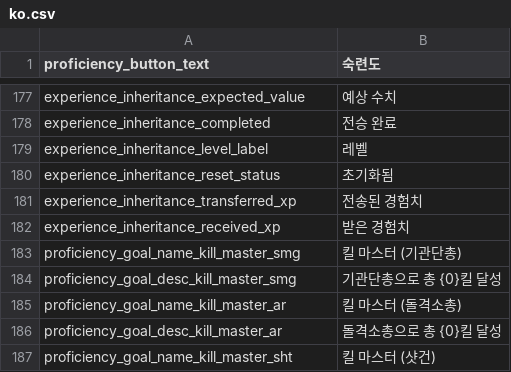
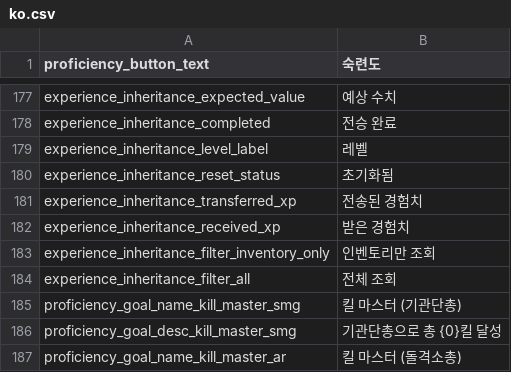
Before and after one commit to simplemavin/gunmaster, a CSV file: GunMaster/Locales/ko.csv, drawn as a sheet; only a part is shown, gaps mark what is left out; the shorter side is filled out with more unchanged rows; the diff names each change by its address in the sheet, - before the commit and + after, or states it on an @@ line.

```diff
--- a/GunMaster/Locales/ko.csv
+++ b/GunMaster/Locales/ko.csv
+row 183: experience_inheritance_filter_inventory_only | 인벤토리만 조회
+row 184: experience_inheritance_filter_all | 전체 조회
```
Also changed, not shown: GunMaster/Locales/en.csv, GunMaster/Locales/zh-hant.csv, 4 other files.
